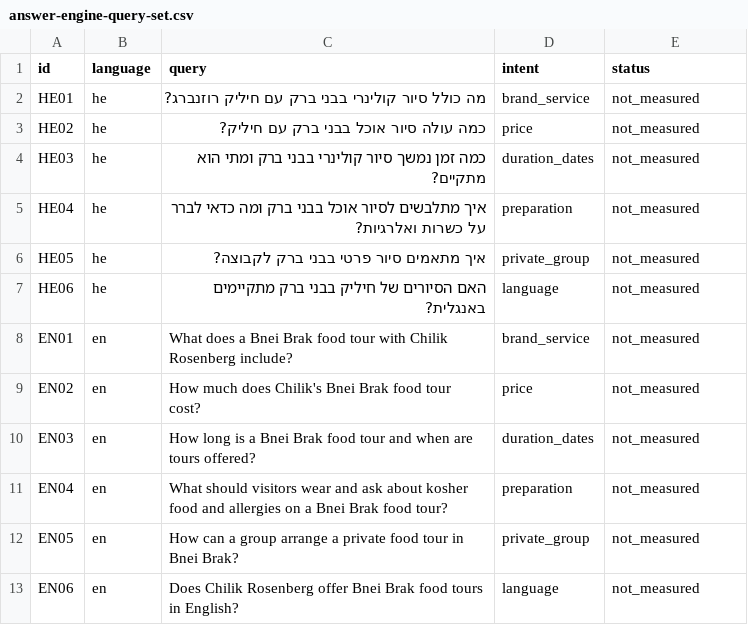
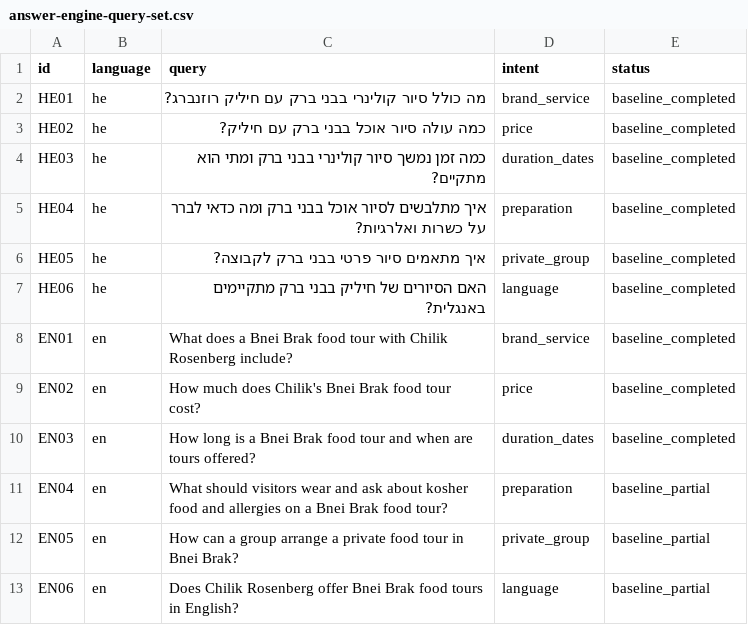
Before and after one commit to mirirosen/chilik-rosenberg, a CSV file: docs/seo/answer-engine-query-set.csv, drawn as a sheet.

```diff
--- a/docs/seo/answer-engine-query-set.csv
+++ b/docs/seo/answer-engine-query-set.csv
@@ -1,13 +1,13 @@
 id,language,query,intent,status
-HE01,he,"מה כולל סיור קולינרי בבני ברק עם חיליק רוזנברג?",brand_service,not_measured
-HE02,he,"כמה עולה סיור אוכל בבני ברק עם חיליק?",price,not_measured
-HE03,he,"כמה זמן נמשך סיור קולינרי בבני ברק ומתי הוא מתקיים?",duration_dates,not_measured
-HE04,he,"איך מתלבשים לסיור אוכל בבני ברק ומה כדאי לברר על כשרות ואלרגיות?",preparation,not_measured
-HE05,he,"איך מתאמים סיור פרטי בבני ברק לקבוצה?",private_group,not_measured
-HE06,he,"האם הסיורים של חיליק בבני ברק מתקיימים באנגלית?",language,not_measured
-EN01,en,"What does a Bnei Brak food tour with Chilik Rosenberg include?",brand_service,not_measured
-EN02,en,"How much does Chilik's Bnei Brak food tour cost?",price,not_measured
-EN03,en,"How long is a Bnei Brak food tour and when are tours offered?",duration_dates,not_measured
-EN04,en,"What should visitors wear and ask about kosher food and allergies on a Bnei Brak food tour?",preparation,not_measured
-EN05,en,"How can a group arrange a private food tour in Bnei Brak?",private_group,not_measured
-EN06,en,"Does Chilik Rosenberg offer Bnei Brak food tours in English?",language,not_measured
+HE01,he,"מה כולל סיור קולינרי בבני ברק עם חיליק רוזנברג?",brand_service,baseline_completed
+HE02,he,"כמה עולה סיור אוכל בבני ברק עם חיליק?",price,baseline_completed
+HE03,he,"כמה זמן נמשך סיור קולינרי בבני ברק ומתי הוא מתקיים?",duration_dates,baseline_completed
+HE04,he,"איך מתלבשים לסיור אוכל בבני ברק ומה כדאי לברר על כשרות ואלרגיות?",preparation,baseline_completed
+HE05,he,"איך מתאמים סיור פרטי בבני ברק לקבוצה?",private_group,baseline_completed
+HE06,he,"האם הסיורים של חיליק בבני ברק מתקיימים באנגלית?",language,baseline_completed
+EN01,en,"What does a Bnei Brak food tour with Chilik Rosenberg include?",brand_service,baseline_completed
+EN02,en,"How much does Chilik's Bnei Brak food tour cost?",price,baseline_completed
+EN03,en,"How long is a Bnei Brak food tour and when are tours offered?",duration_dates,baseline_completed
+EN04,en,"What should visitors wear and ask about kosher food and allergies on a Bnei Brak food tour?",preparation,baseline_partial
+EN05,en,"How can a group arrange a private food tour in Bnei Brak?",private_group,baseline_partial
+EN06,en,"Does Chilik Rosenberg offer Bnei Brak food tours in English?",language,baseline_partial
```
Also changed, not shown: 14 other files.
